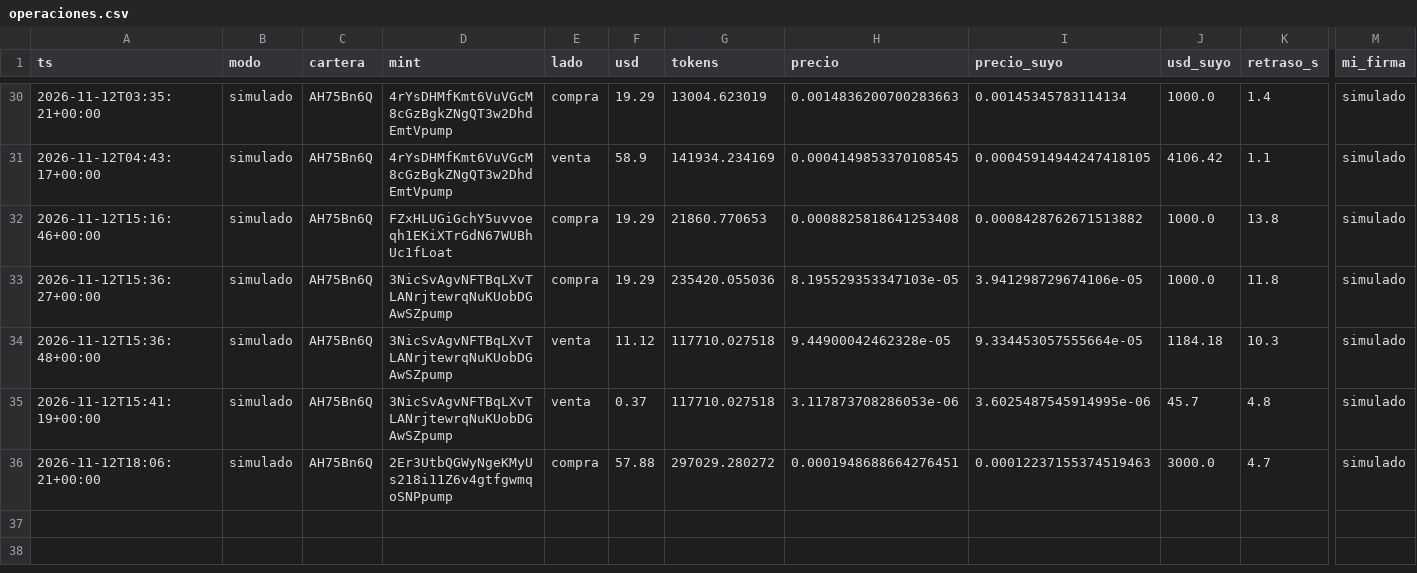
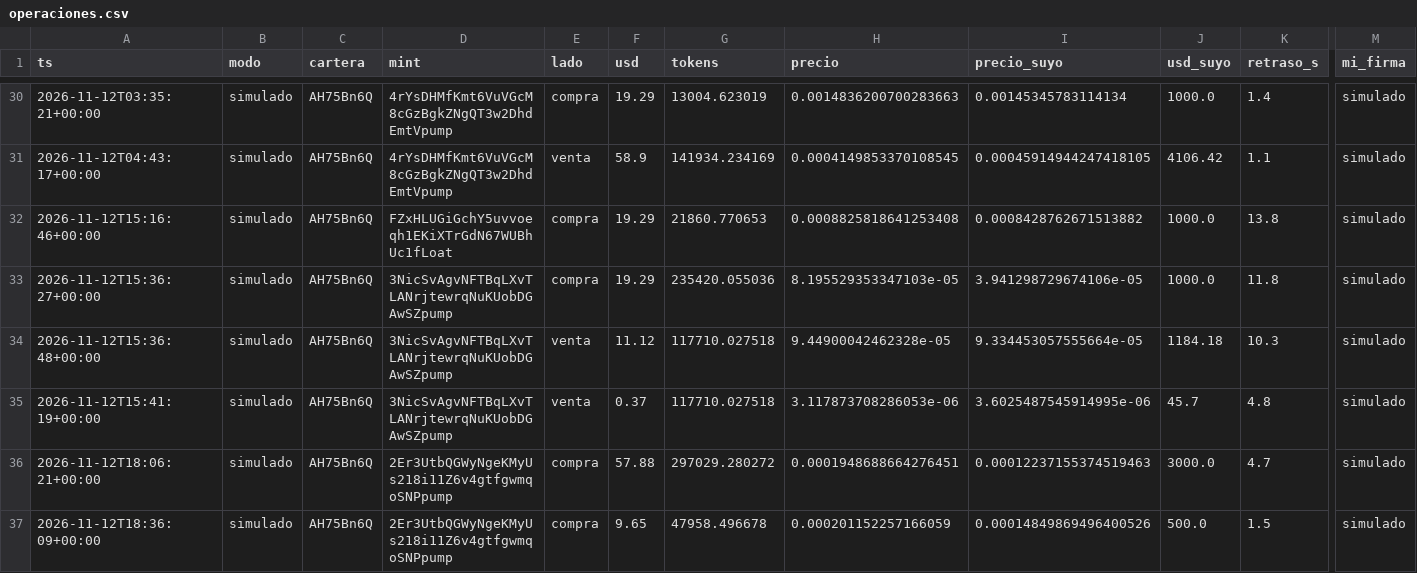
Before and after one commit to eriphelo15/nexus-replicator, a CSV file: v2/operaciones.csv, drawn as a sheet; only a part is shown, gaps mark what is left out; rows hold the shown columns only; the diff names each change by its address in the sheet, - before the commit and + after, or states it on an @@ line.

```diff
--- a/v2/operaciones.csv
+++ b/v2/operaciones.csv
+row 37: 2026-11-12T18:36:09+00:00 | simulado | AH75Bn6Q | 2Er3UtbQGWyNgeKMyUs218i11Z6v4gtfgwmqoSNPpump | compra | 9.65 | 47958.496678 | 0.000201152257166059 | 0.00014849869496400526 | 500.0 | 1.5 | simulado
```
Also changed, not shown: 2 other files.
